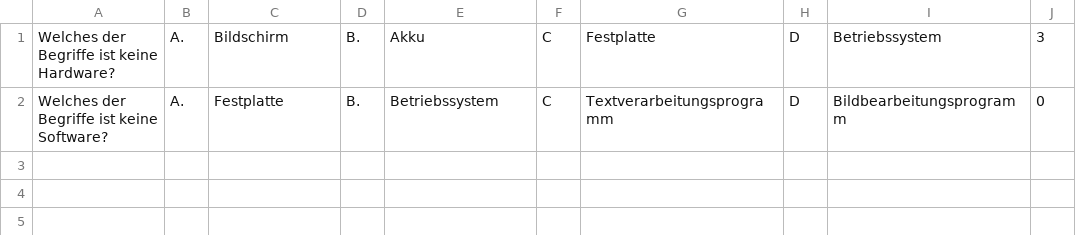
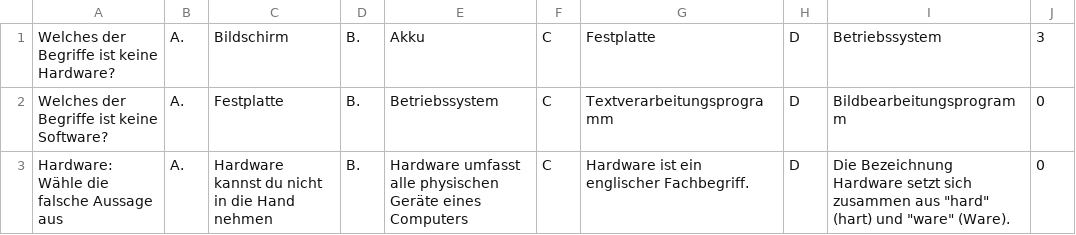
Before and after one commit to Fussbroich/lwb-SWP, a CSV file: MiniBillard/assets/quizfragen/InformatiksystemQuiz.csv, drawn as a sheet.

Commit message:
Update InformatiksystemQuiz.csv

```diff
--- a/MiniBillard/assets/quizfragen/InformatiksystemQuiz.csv
+++ b/MiniBillard/assets/quizfragen/InformatiksystemQuiz.csv
@@ -2 +2,2 @@ Welches der Begriffe ist keine Hardware?;A.;Bildschirm;B.;Akku;C;Festplatte;D;Be
 Welches der Begriffe ist keine Software?;A.;Festplatte;B.;Betriebssystem;C;Textverarbeitungsprogramm;D;Bildbearbeitungsprogramm;0
+Hardware: Wähle die falsche Aussage aus;A.;Hardware kannst du nicht in die Hand nehmen;B.;Hardware umfasst alle physischen Geräte eines Computers;C;Hardware ist ein englischer Fachbegriff.;D;Die Bezeichnung Hardware setzt sich zusammen aus "hard" (hart) und "ware" (Ware).;0
```
